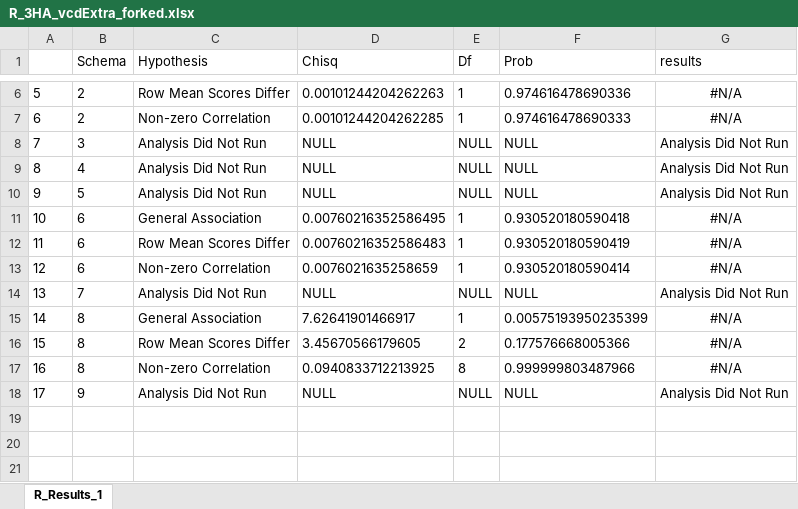
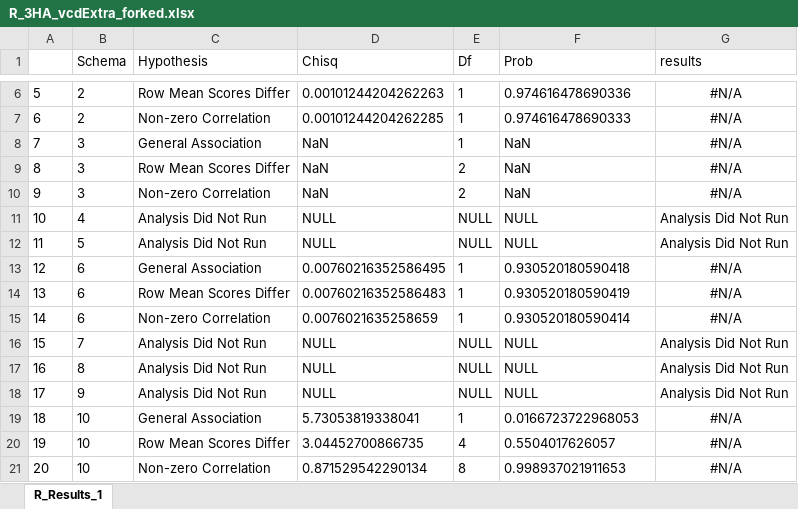
Before and after one commit to phuse-org/CSRMLW, an Excel workbook: cmh/Results/R/R_3HA_vcdExtra_forked.xlsx, sheet R_Results_1, drawn as a sheet; only a part is shown, gaps mark what is left out; values as stored, in another font and other column widths than the file's, no borders; removed rows and columns are numbered as before the commit, all else as after; the diff names each change by its address in the sheet, - before the commit and + after, or states it on an @@ line.

Commit message:
Adding SAS-based CMH Results

```diff
--- a/cmh/Results/R/R_3HA_vcdExtra_forked.xlsx (sheet R_Results_1)
+++ b/cmh/Results/R/R_3HA_vcdExtra_forked.xlsx (sheet R_Results_1)
-row 8: 7 | 3 | Analysis Did Not Run | NULL | NULL | NULL | Analysis Did Not Run
+row 8: 7 | 3 | General Association | NaN | 1 | NaN | #N/A
+row 9: 8 | 3 | Row Mean Scores Differ | NaN | 2 | NaN | #N/A
+row 10: 9 | 3 | Non-zero Correlation | NaN | 2 | NaN | #N/A
@@ column A renumbered between rows 11 and 16 @@
-row 15: 14 | 8 | General Association | 7.62641901466917 | 1 | 0.00575193950235399 | #N/A
-row 16: 15 | 8 | Row Mean Scores Differ | 3.45670566179605 | 2 | 0.177576668005366 | #N/A
-row 17: 16 | 8 | Non-zero Correlation | 0.0940833712213925 | 8 | 0.999999803487966 | #N/A
+row 17: 16 | 8 | Analysis Did Not Run | NULL | NULL | NULL | Analysis Did Not Run
+row 19: 18 | 10 | General Association | 5.73053819338041 | 1 | 0.0166723722968053 | #N/A
+row 20: 19 | 10 | Row Mean Scores Differ | 3.04452700866735 | 4 | 0.5504017626057 | #N/A
+row 21: 20 | 10 | Non-zero Correlation | 0.871529542290134 | 8 | 0.998937021911653 | #N/A
```
Also changed, not shown: 12 other files.
